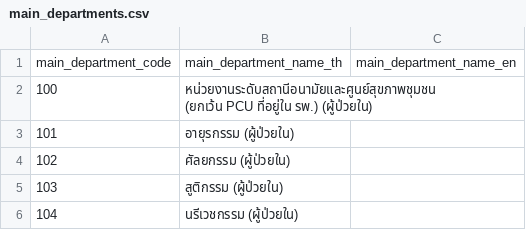
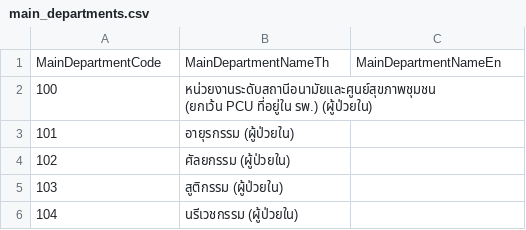
Before and after one commit to dev-ict-moph/standard-code, a CSV file: main_departments.csv, drawn as a sheet; only a part is shown; removed rows and columns are numbered as before the commit, all else as after; the diff names each change by its address in the sheet, - before the commit and + after, or states it on an @@ line.

```diff
--- a/main_departments.csv
+++ b/main_departments.csv
-row 1: main_department_code | main_department_name_th | main_department_name_en
+row 1: MainDepartmentCode | MainDepartmentNameTh | MainDepartmentNameEn
```
Also changed, not shown: marital_status.csv, nationalities.csv, 7 other files.
